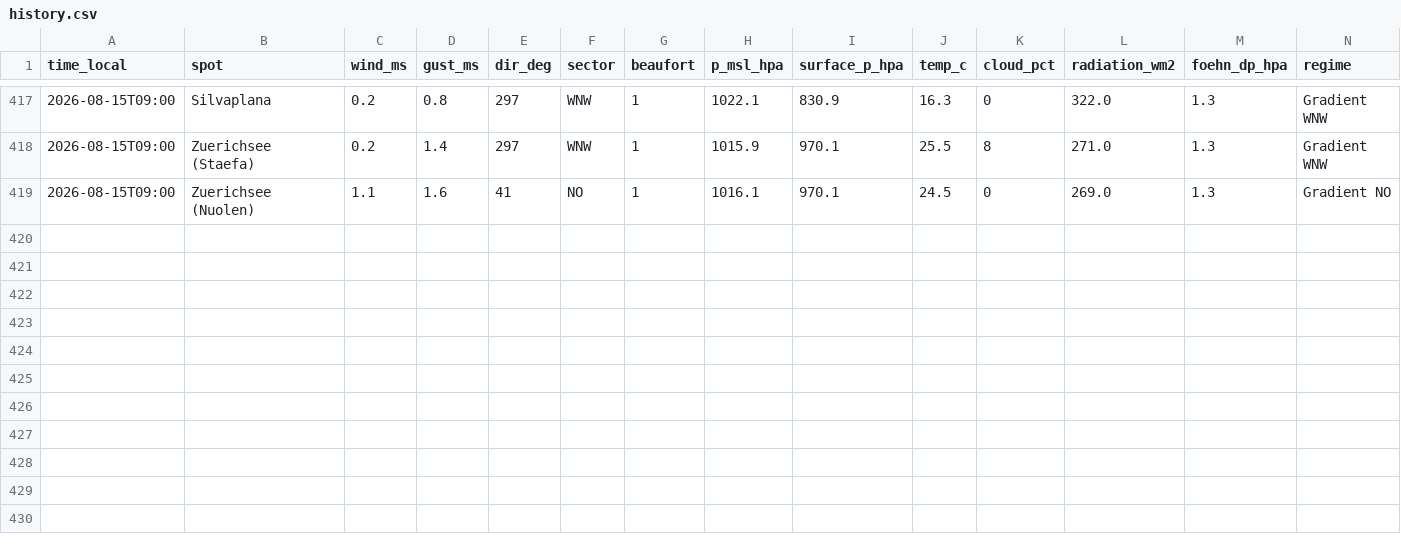
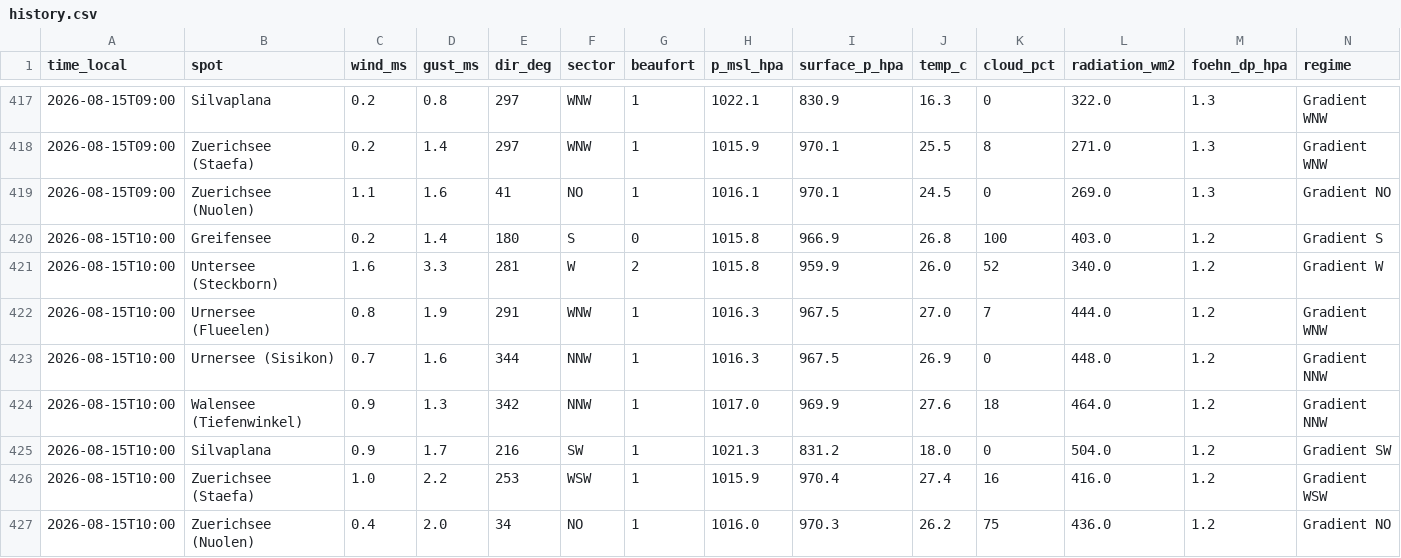
Before and after one commit to ramunbaer/Windforecast, a CSV file: data/history.csv, drawn as a sheet; only a part is shown, gaps mark what is left out; the diff names each change by its address in the sheet, - before the commit and + after, or states it on an @@ line.

Commit message:
data: 2026-08-15T08:15:56Z

```diff
--- a/data/history.csv
+++ b/data/history.csv
+row 420: 2026-08-15T10:00 | Greifensee | 0.2 | 1.4 | 180 | S | 0 | 1015.8 | 966.9 | 26.8 | 100 | 403.0 | 1.2 | Gradient S
+row 421: 2026-08-15T10:00 | Untersee (Steckborn) | 1.6 | 3.3 | 281 | W | 2 | 1015.8 | 959.9 | 26.0 | 52 | 340.0 | 1.2 | Gradient W
+row 422: 2026-08-15T10:00 | Urnersee (Flueelen) | 0.8 | 1.9 | 291 | WNW | 1 | 1016.3 | 967.5 | 27.0 | 7 | 444.0 | 1.2 | Gradient WNW
+row 423: 2026-08-15T10:00 | Urnersee (Sisikon) | 0.7 | 1.6 | 344 | NNW | 1 | 1016.3 | 967.5 | 26.9 | 0 | 448.0 | 1.2 | Gradient NNW
+row 424: 2026-08-15T10:00 | Walensee (Tiefenwinkel) | 0.9 | 1.3 | 342 | NNW | 1 | 1017.0 | 969.9 | 27.6 | 18 | 464.0 | 1.2 | Gradient NNW
+row 425: 2026-08-15T10:00 | Silvaplana | 0.9 | 1.7 | 216 | SW | 1 | 1021.3 | 831.2 | 18.0 | 0 | 504.0 | 1.2 | Gradient SW
+row 426: 2026-08-15T10:00 | Zuerichsee (Staefa) | 1.0 | 2.2 | 253 | WSW | 1 | 1015.9 | 970.4 | 27.4 | 16 | 416.0 | 1.2 | Gradient WSW
+row 427: 2026-08-15T10:00 | Zuerichsee (Nuolen) | 0.4 | 2.0 | 34 | NO | 1 | 1016.0 | 970.3 | 26.2 | 75 | 436.0 | 1.2 | Gradient NO
```
Also changed, not shown: 2 other files.
